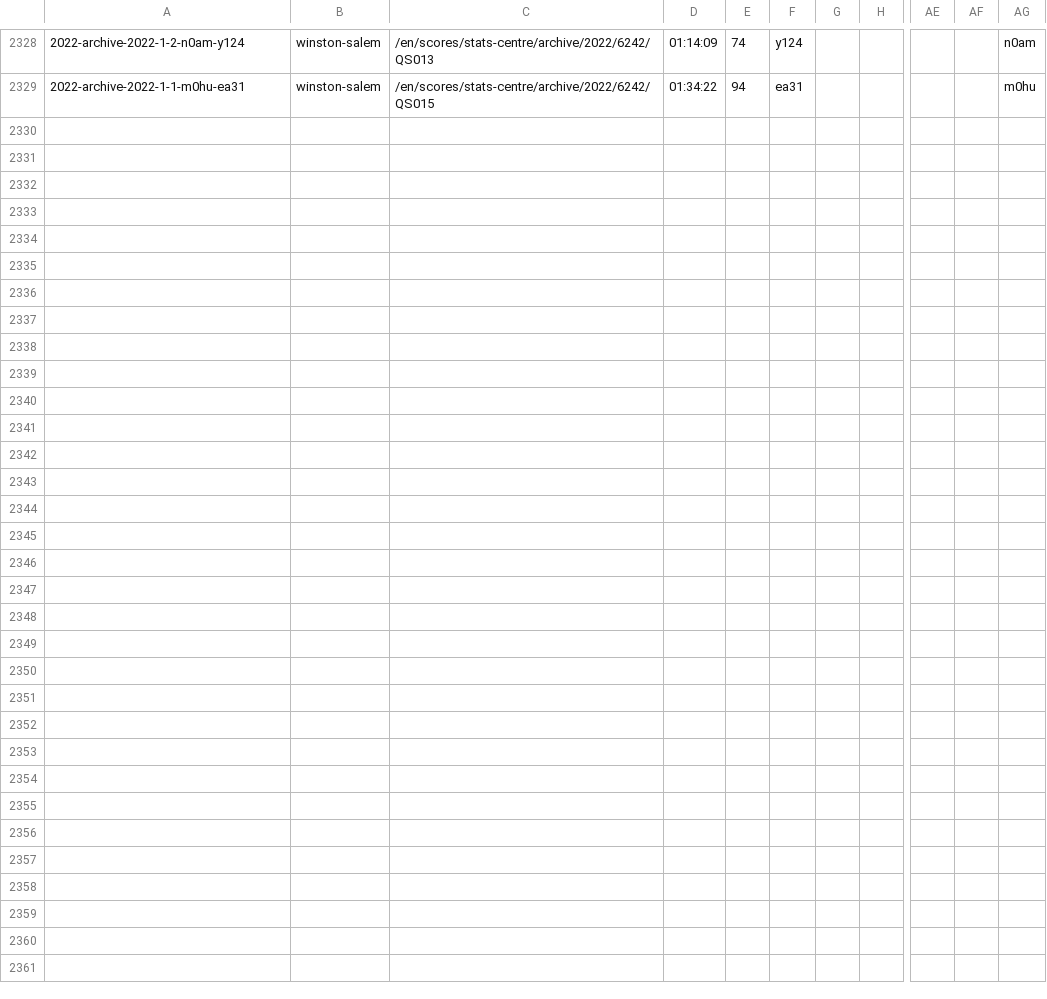
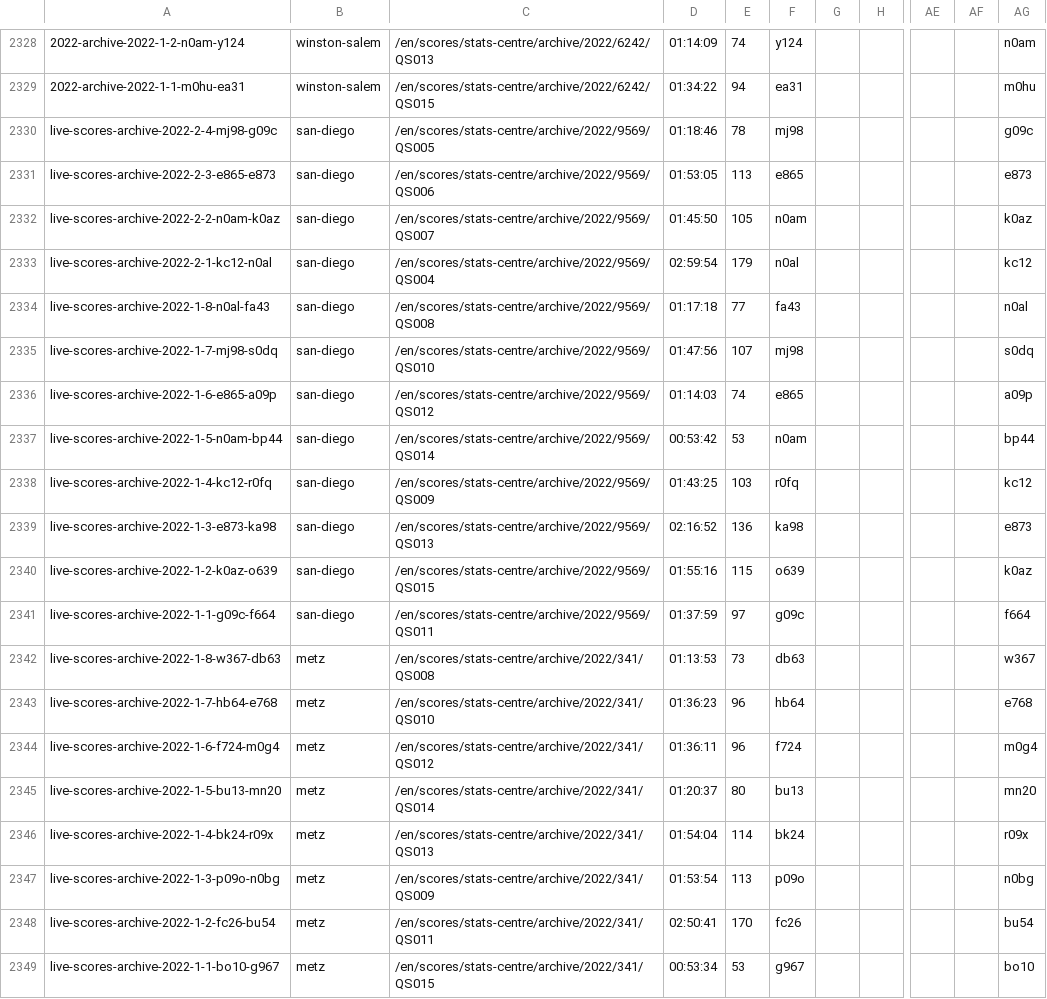
Before and after one commit to serve-and-volley/atp-world-tour-tennis-data, a CSV file: csv/3_match_stats/match_stats_2022.csv, drawn as a sheet; only a part is shown, gaps mark what is left out; rows hold the shown columns only; the diff names each change by its address in the sheet, - before the commit and + after, or states it on an @@ line.

```diff
--- a/csv/3_match_stats/match_stats_2022.csv
+++ b/csv/3_match_stats/match_stats_2022.csv
+row 2330: live-scores-archive-2022-2-4-mj98-g09c | san-diego | /en/scores/stats-centre/archive/2022/9569/QS005 | 01:18:46 | 78 | mj98 |  |  |  |  | g09c
+row 2331: live-scores-archive-2022-2-3-e865-e873 | san-diego | /en/scores/stats-centre/archive/2022/9569/QS006 | 01:53:05 | 113 | e865 |  |  |  |  | e873
+row 2332: live-scores-archive-2022-2-2-n0am-k0az | san-diego | /en/scores/stats-centre/archive/2022/9569/QS007 | 01:45:50 | 105 | n0am |  |  |  |  | k0az
+row 2333: live-scores-archive-2022-2-1-kc12-n0al | san-diego | /en/scores/stats-centre/archive/2022/9569/QS004 | 02:59:54 | 179 | n0al |  |  |  |  | kc12
+row 2334: live-scores-archive-2022-1-8-n0al-fa43 | san-diego | /en/scores/stats-centre/archive/2022/9569/QS008 | 01:17:18 | 77 | fa43 |  |  |  |  | n0al
+row 2335: live-scores-archive-2022-1-7-mj98-s0dq | san-diego | /en/scores/stats-centre/archive/2022/9569/QS010 | 01:47:56 | 107 | mj98 |  |  |  |  | s0dq
+row 2336: live-scores-archive-2022-1-6-e865-a09p | san-diego | /en/scores/stats-centre/archive/2022/9569/QS012 | 01:14:03 | 74 | e865 |  |  |  |  | a09p
+row 2337: live-scores-archive-2022-1-5-n0am-bp44 | san-diego | /en/scores/stats-centre/archive/2022/9569/QS014 | 00:53:42 | 53 | n0am |  |  |  |  | bp44
+row 2338: live-scores-archive-2022-1-4-kc12-r0fq | san-diego | /en/scores/stats-centre/archive/2022/9569/QS009 | 01:43:25 | 103 | r0fq |  |  |  |  | kc12
+row 2339: live-scores-archive-2022-1-3-e873-ka98 | san-diego | /en/scores/stats-centre/archive/2022/9569/QS013 | 02:16:52 | 136 | ka98 |  |  |  |  | e873
+row 2340: live-scores-archive-2022-1-2-k0az-o639 | san-diego | /en/scores/stats-centre/archive/2022/9569/QS015 | 01:55:16 | 115 | o639 |  |  |  |  | k0az
+row 2341: live-scores-archive-2022-1-1-g09c-f664 | san-diego | /en/scores/stats-centre/archive/2022/9569/QS011 | 01:37:59 | 97 | g09c |  |  |  |  | f664
+row 2342: live-scores-archive-2022-1-8-w367-db63 | metz | /en/scores/stats-centre/archive/2022/341/QS008 | 01:13:53 | 73 | db63 |  |  |  |  | w367
+row 2343: live-scores-archive-2022-1-7-hb64-e768 | metz | /en/scores/stats-centre/archive/2022/341/QS010 | 01:36:23 | 96 | hb64 |  |  |  |  | e768
+row 2344: live-scores-archive-2022-1-6-f724-m0g4 | metz | /en/scores/stats-centre/archive/2022/341/QS012 | 01:36:11 | 96 | f724 |  |  |  |  | m0g4
+row 2345: live-scores-archive-2022-1-5-bu13-mn20 | metz | /en/scores/stats-centre/archive/2022/341/QS014 | 01:20:37 | 80 | bu13 |  |  |  |  | mn20
+row 2346: live-scores-archive-2022-1-4-bk24-r09x | metz | /en/scores/stats-centre/archive/2022/341/QS013 | 01:54:04 | 114 | bk24 |  |  |  |  | r09x
+row 2347: live-scores-archive-2022-1-3-p09o-n0bg | metz | /en/scores/stats-centre/archive/2022/341/QS009 | 01:53:54 | 113 | p09o |  |  |  |  | n0bg
+row 2348: live-scores-archive-2022-1-2-fc26-bu54 | metz | /en/scores/stats-centre/archive/2022/341/QS011 | 02:50:41 | 170 | fc26 |  |  |  |  | bu54
+row 2349: live-scores-archive-2022-1-1-bo10-g967 | metz | /en/scores/stats-centre/archive/2022/341/QS015 | 00:53:34 | 53 | g967 |  |  |  |  | bo10
```
